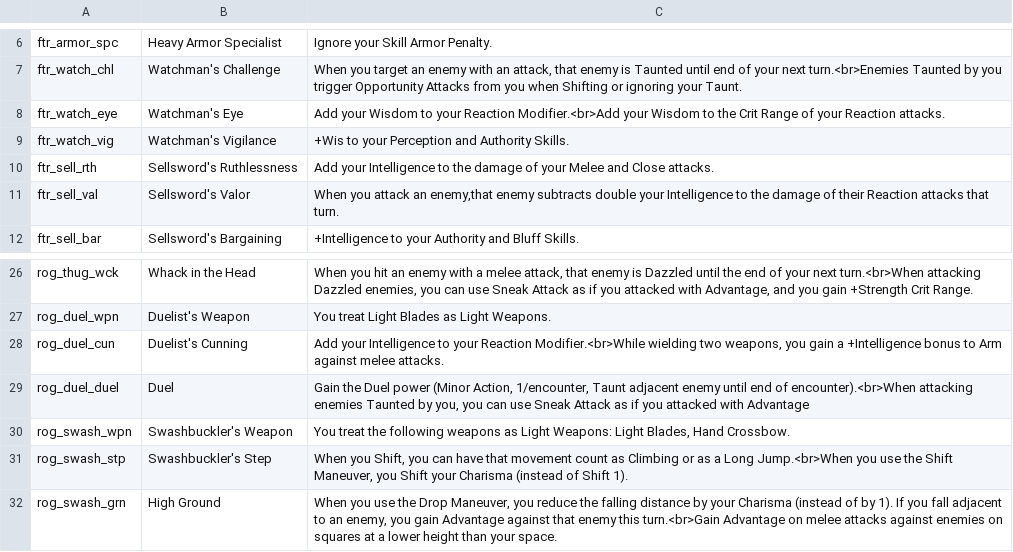
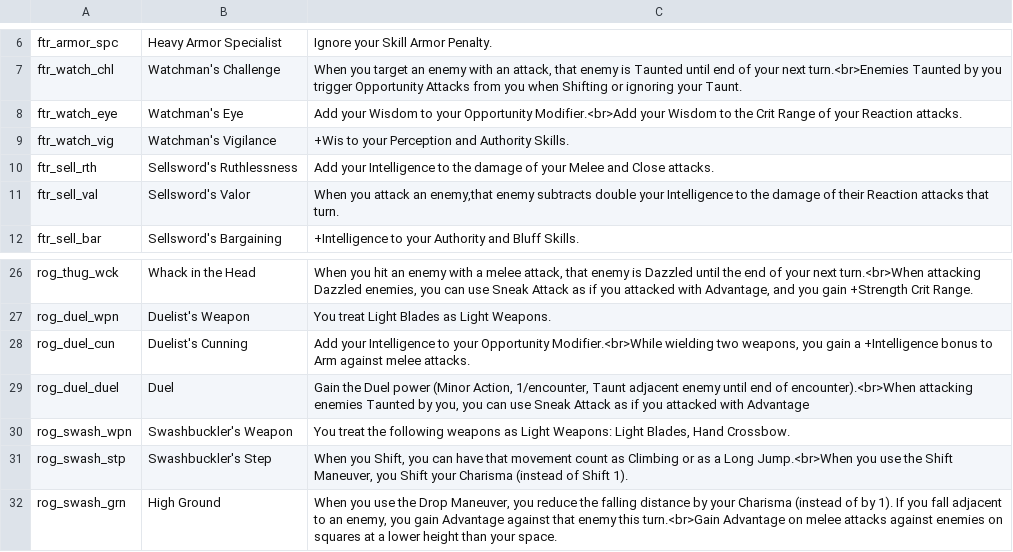
Before and after one commit to capelastegui/sfrpg, a CSV file: inst/raw/character_creation/features.csv, drawn as a sheet; only a part is shown, gaps mark what is left out.

Commit message:
feature #196; Text review - Stamina, Surges, Opportunity attacks

```diff
--- a/inst/raw/character_creation/features.csv
+++ b/inst/raw/character_creation/features.csv
@@ -9,3 +9,3 @@ ftr_armor_spc,Heavy Armor Specialist,Ignore your Skill Armor Penalty.
 ftr_watch_chl,Watchman's Challenge,"When you target an enemy with an attack, that enemy is Taunted until end of your next turn.<br>Enemies Taunted by you trigger Opportunity Attacks from you when Shifting or ignoring your Taunt."
-ftr_watch_eye,Watchman's Eye,"Add your Wisdom to your Reaction Modifier.<br>Add your Wisdom to the Crit Range of your Reaction attacks."
+ftr_watch_eye,Watchman's Eye,"Add your Wisdom to your Opportunity Modifier.<br>Add your Wisdom to the Crit Range of your Reaction attacks."
 ftr_watch_vig,Watchman's Vigilance, +Wis to your Perception and Authority Skills.
@@ -34,3 +34,3 @@ rog_thug_wck,Whack in the Head,"When you hit an enemy with a melee attack, that
 rog_duel_wpn,Duelist's Weapon,You treat Light Blades as Light Weapons.
-rog_duel_cun,Duelist's Cunning,"Add your Intelligence to your Reaction Modifier.<br>While wielding two weapons, you gain a +Intelligence bonus to Arm against melee attacks."
+rog_duel_cun,Duelist's Cunning,"Add your Intelligence to your Opportunity Modifier.<br>While wielding two weapons, you gain a +Intelligence bonus to Arm against melee attacks."
 rog_duel_duel,Duel,"Gain the Duel power (Minor Action, 1/encounter, Taunt adjacent enemy until end of encounter).<br>When attacking enemies Taunted by you, you can use Sneak Attack as if you attacked with Advantage"
```
Also changed, not shown: 4 other files.
